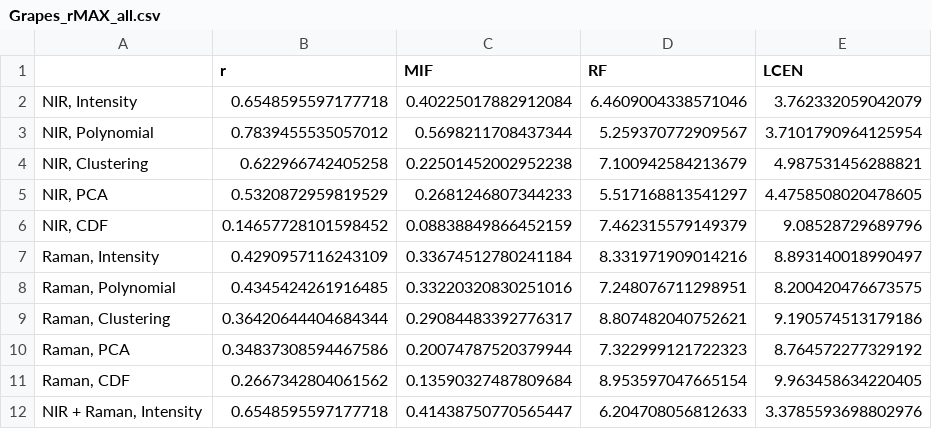
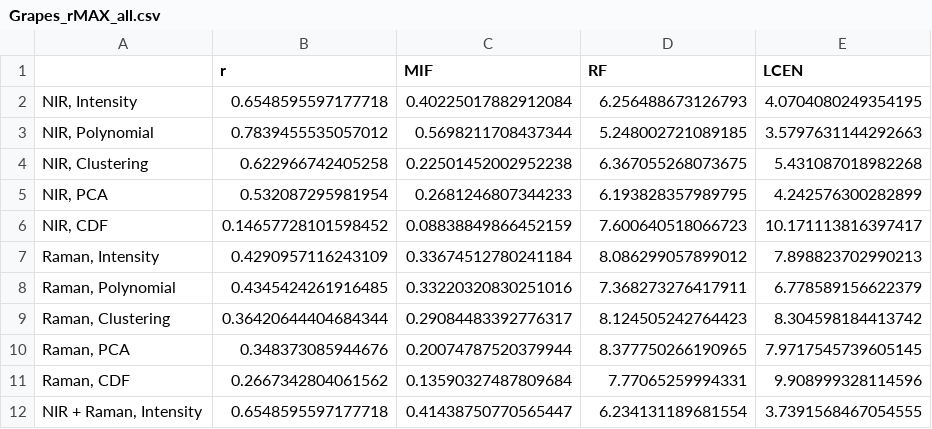
Before and after one commit to TRI-AMDD/spectrascope, a CSV file: examples/Figures/Grapes_rMAX_all.csv, drawn as a sheet.

```diff
--- a/examples/Figures/Grapes_rMAX_all.csv
+++ b/examples/Figures/Grapes_rMAX_all.csv
@@ -1,12 +1,12 @@
 ,r,MIF,RF,LCEN
-"NIR, Intensity",0.6548595597177718,0.40225017882912084,6.4609004338571046,3.762332059042079
-"NIR, Polynomial",0.7839455535057012,0.5698211708437344,5.259370772909567,3.7101790964125954
-"NIR, Clustering",0.622966742405258,0.22501452002952238,7.100942584213679,4.987531456288821
-"NIR, PCA",0.5320872959819529,0.2681246807344233,5.517168813541297,4.4758508020478605
-"NIR, CDF",0.14657728101598452,0.08838849866452159,7.462315579149379,9.08528729689796
-"Raman, Intensity",0.4290957116243109,0.33674512780241184,8.331971909014216,8.893140018990497
-"Raman, Polynomial",0.4345424261916485,0.33220320830251016,7.248076711298951,8.200420476673575
-"Raman, Clustering",0.36420644404684344,0.29084483392776317,8.807482040752621,9.190574513179186
-"Raman, PCA",0.34837308594467586,0.20074787520379944,7.322999121722323,8.764572277329192
-"Raman, CDF",0.2667342804061562,0.13590327487809684,8.953597047665154,9.963458634220405
-"NIR + Raman, Intensity",0.6548595597177718,0.41438750770565447,6.204708056812633,3.3785593698802976
+"NIR, Intensity",0.6548595597177718,0.40225017882912084,6.256488673126793,4.0704080249354195
+"NIR, Polynomial",0.7839455535057012,0.5698211708437344,5.248002721089185,3.5797631144292663
+"NIR, Clustering",0.622966742405258,0.22501452002952238,6.367055268073675,5.431087018982268
+"NIR, PCA",0.532087295981954,0.2681246807344233,6.193828357989795,4.242576300282899
+"NIR, CDF",0.14657728101598452,0.08838849866452159,7.600640518066723,10.171113816397417
+"Raman, Intensity",0.4290957116243109,0.33674512780241184,8.086299057899012,7.898823702990213
+"Raman, Polynomial",0.4345424261916485,0.33220320830251016,7.368273276417911,6.778589156622379
+"Raman, Clustering",0.36420644404684344,0.29084483392776317,8.124505242764423,8.304598184413742
+"Raman, PCA",0.348373085944676,0.20074787520379944,8.377750266190965,7.9717545739605145
+"Raman, CDF",0.2667342804061562,0.13590327487809684,7.77065259994331,9.908999328114596
+"NIR + Raman, Intensity",0.6548595597177718,0.41438750770565447,6.234131189681554,3.7391568467054555
```
Also changed, not shown: examples/Figures/XANES_rMAX_all.csv.
